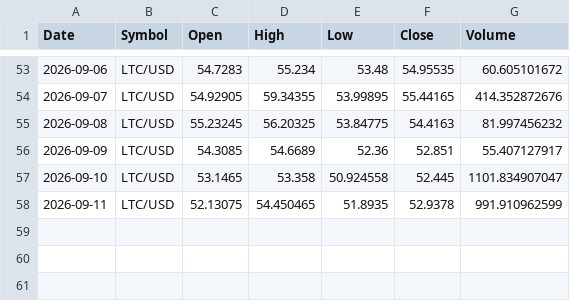
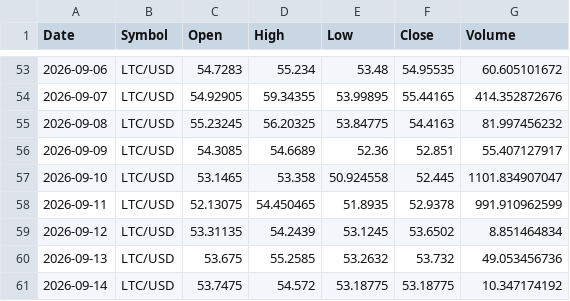
Before and after one commit to x1lde/SeerX, a CSV file: data/crypto/LTC-USD.csv, drawn as a sheet; only a part is shown, gaps mark what is left out.

```diff
--- a/data/crypto/LTC-USD.csv
+++ b/data/crypto/LTC-USD.csv
@@ -58 +58,4 @@ Date,Symbol,Open,High,Low,Close,Volume
 2026-09-11,LTC/USD,52.13075,54.450465,51.8935,52.9378,991.910962599
+2026-09-12,LTC/USD,53.31135,54.2439,53.1245,53.6502,8.851464834
+2026-09-13,LTC/USD,53.675,55.2585,53.2632,53.732,49.053456736
+2026-09-14,LTC/USD,53.7475,54.572,53.18775,53.18775,10.347174192
```
Also changed, not shown: data/crypto/BTC-USD.csv, data/crypto/ETH-USD.csv, 5 other files.
